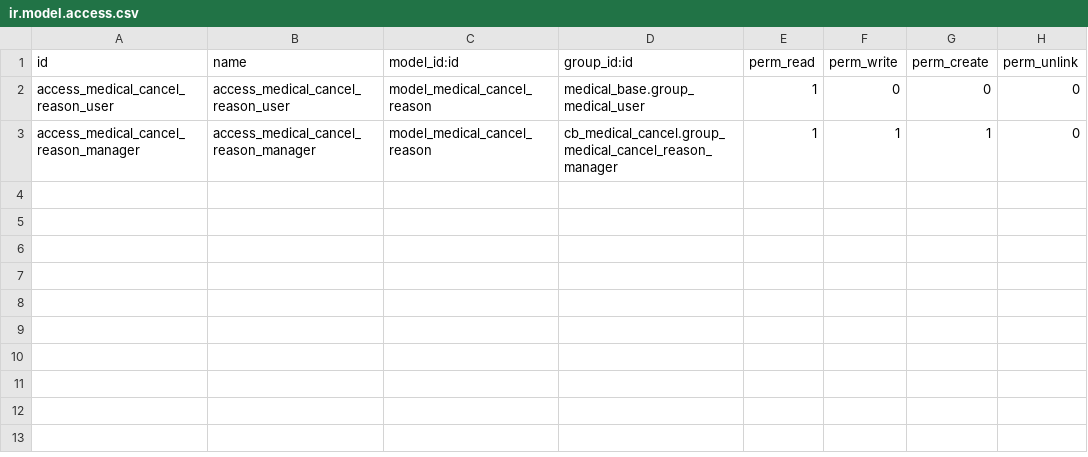
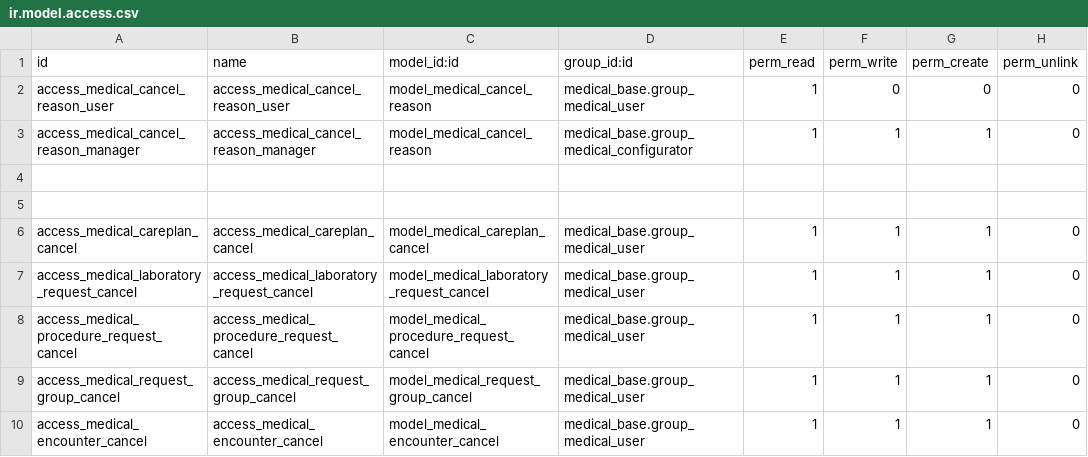
Before and after one commit to tegin/cb-medical, a CSV file: cb_medical_cancel/security/ir.model.access.csv, drawn as a sheet.

Commit message:
[MIG] cb_medical_cancel: Migration to 14.0

```diff
--- a/cb_medical_cancel/security/ir.model.access.csv
+++ b/cb_medical_cancel/security/ir.model.access.csv
@@ -2,2 +2,9 @@ id,name,model_id:id,group_id:id,perm_read,perm_write,perm_create,perm_unlink
 access_medical_cancel_reason_user,access_medical_cancel_reason_user,model_medical_cancel_reason,medical_base.group_medical_user,1,0,0,0
-access_medical_cancel_reason_manager,access_medical_cancel_reason_manager,model_medical_cancel_reason,cb_medical_cancel.group_medical_cancel_reason_manager,1,1,1,0
+access_medical_cancel_reason_manager,access_medical_cancel_reason_manager,model_medical_cancel_reason,medical_base.group_medical_configurator,1,1,1,0
+
+
+access_medical_careplan_cancel,access_medical_careplan_cancel,model_medical_careplan_cancel,medical_base.group_medical_user,1,1,1,0
+access_medical_laboratory_request_cancel,access_medical_laboratory_request_cancel,model_medical_laboratory_request_cancel,medical_base.group_medical_user,1,1,1,0
+access_medical_procedure_request_cancel,access_medical_procedure_request_cancel,model_medical_procedure_request_cancel,medical_base.group_medical_user,1,1,1,0
+access_medical_request_group_cancel,access_medical_request_group_cancel,model_medical_request_group_cancel,medical_base.group_medical_user,1,1,1,0
+access_medical_encounter_cancel,access_medical_encounter_cancel,model_medical_encounter_cancel,medical_base.group_medical_user,1,1,1,0
```
Also changed, not shown: 7 other files.
